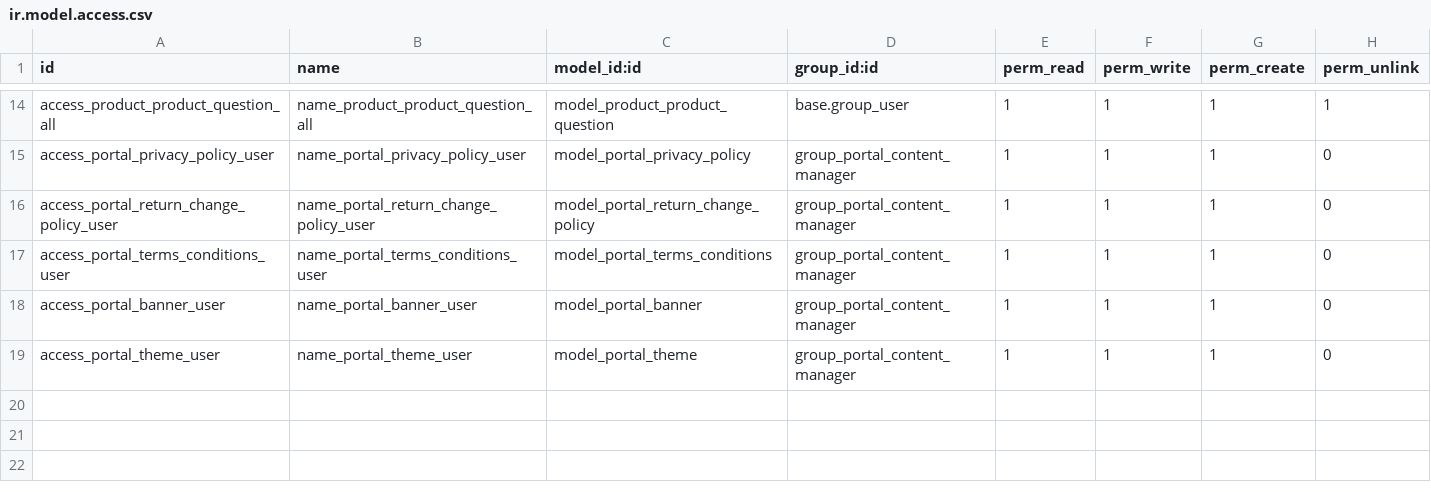
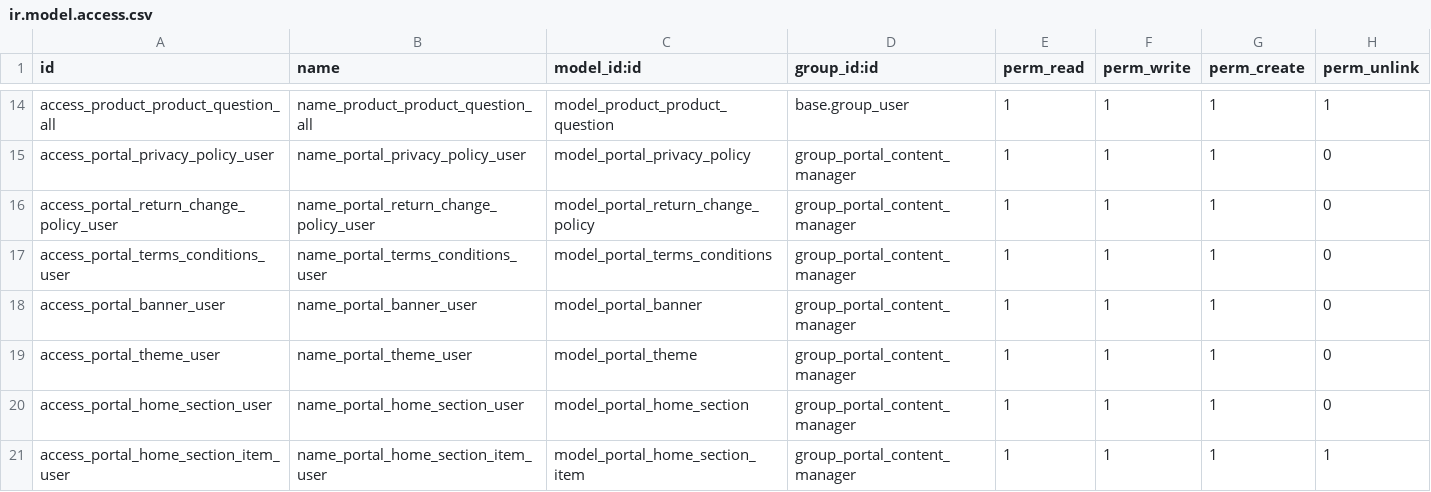
Before and after one commit to autochapeau/autochapeau-test_staging, a CSV file: portal_content/security/ir.model.access.csv, drawn as a sheet; only a part is shown, gaps mark what is left out.

Commit message:
home section 1

```diff
--- a/portal_content/security/ir.model.access.csv
+++ b/portal_content/security/ir.model.access.csv
@@ -19 +19,3 @@ access_portal_banner_user,name_portal_banner_user,model_portal_banner,group_port
 access_portal_theme_user,name_portal_theme_user,model_portal_theme,group_portal_content_manager,1,1,1,0
+access_portal_home_section_user,name_portal_home_section_user,model_portal_home_section,group_portal_content_manager,1,1,1,0
+access_portal_home_section_item_user,name_portal_home_section_item_user,model_portal_home_section_item,group_portal_content_manager,1,1,1,1
```
Also changed, not shown: 6 other files.
